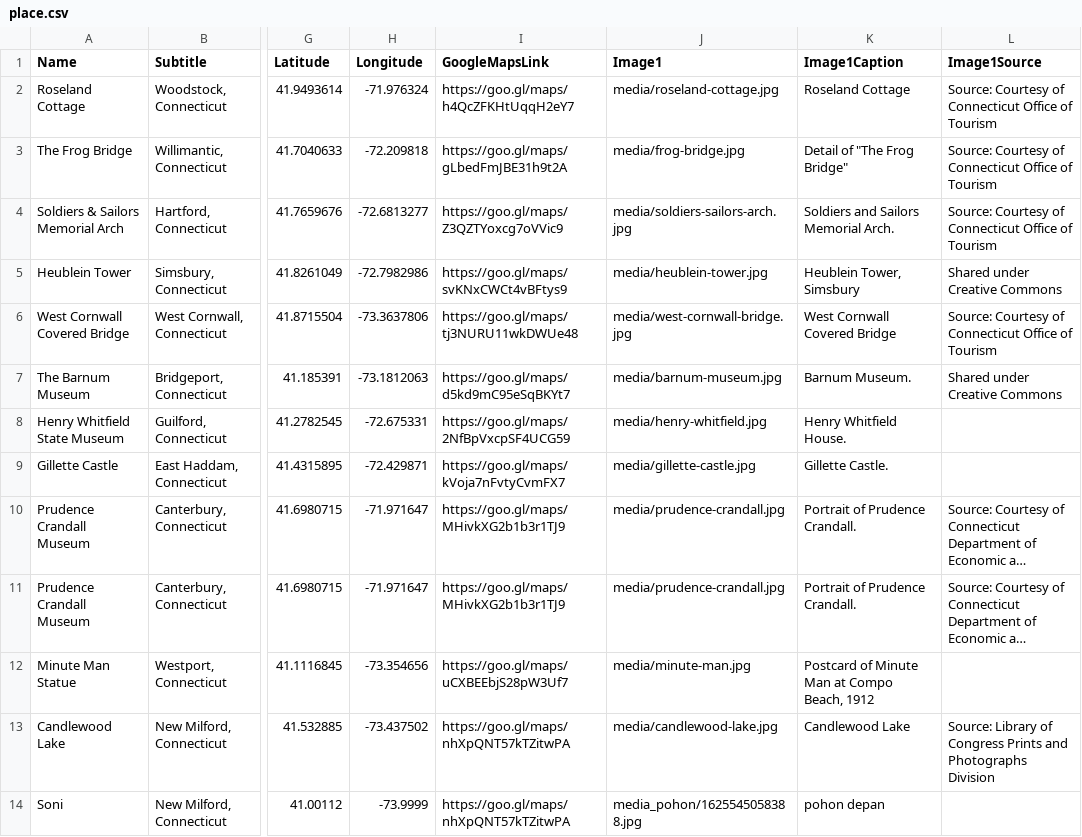
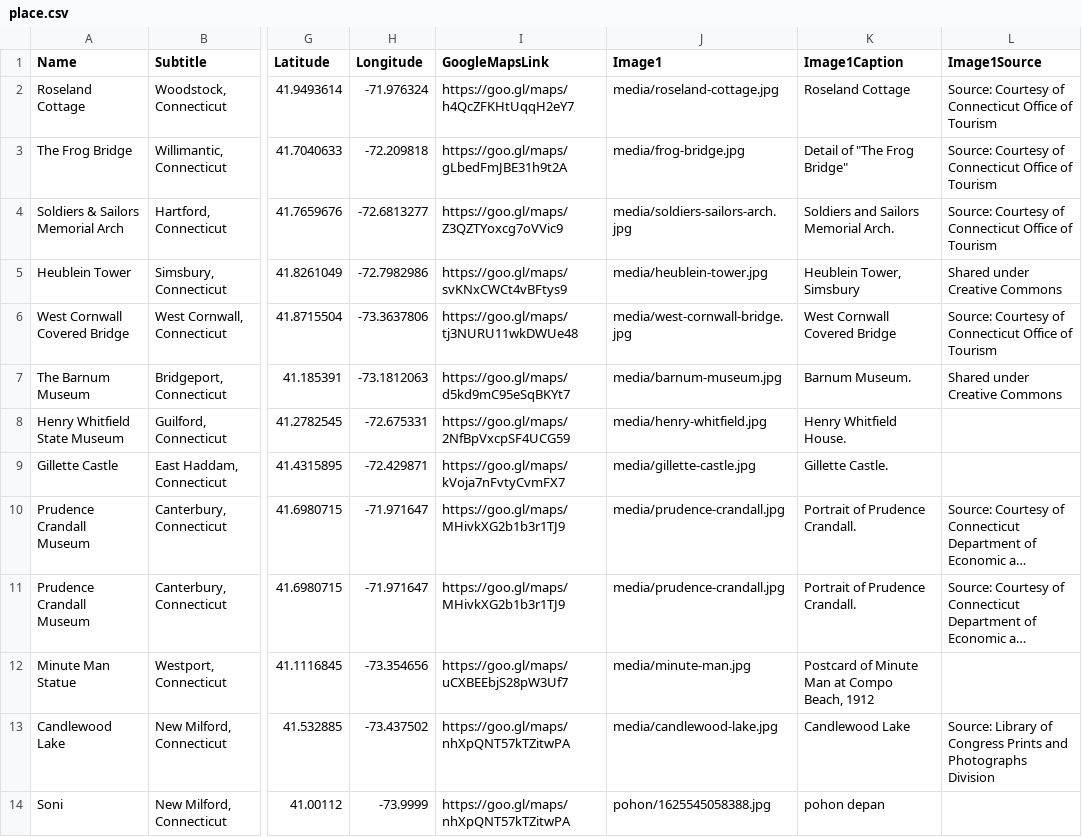
Before and after one commit to Simarmata12Soni/Adopsi-Pohon-Riau_WebMap, a CSV file: data/place.csv, drawn as a sheet; only a part is shown, gaps mark what is left out; long unchanged cells end in …; the diff names each change by its address in the sheet, - before the commit and + after, or states it on an @@ line.

Commit message:
perbaikan pada csv

```diff
--- a/data/place.csv
+++ b/data/place.csv
-J14 (Image1): media_pohon/1625545058388.jpg
+J14 (Image1): pohon/1625545058388.jpg
```
